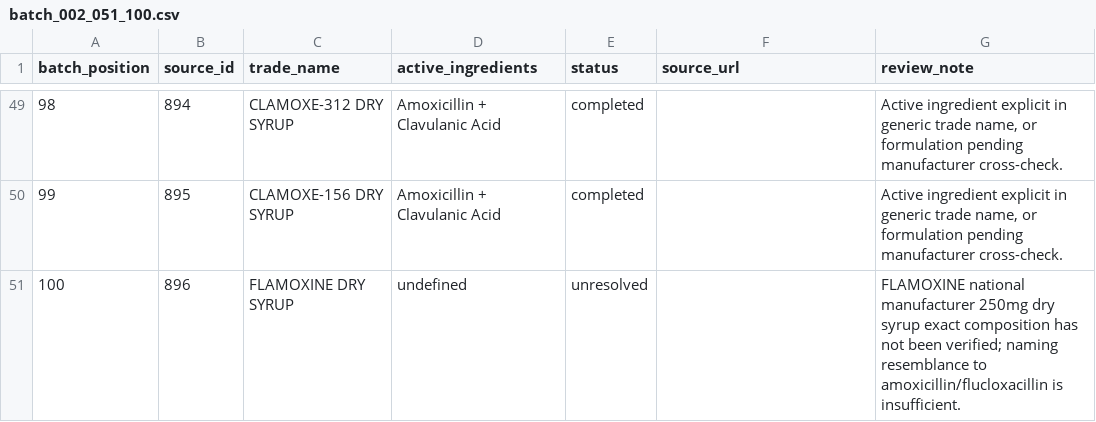
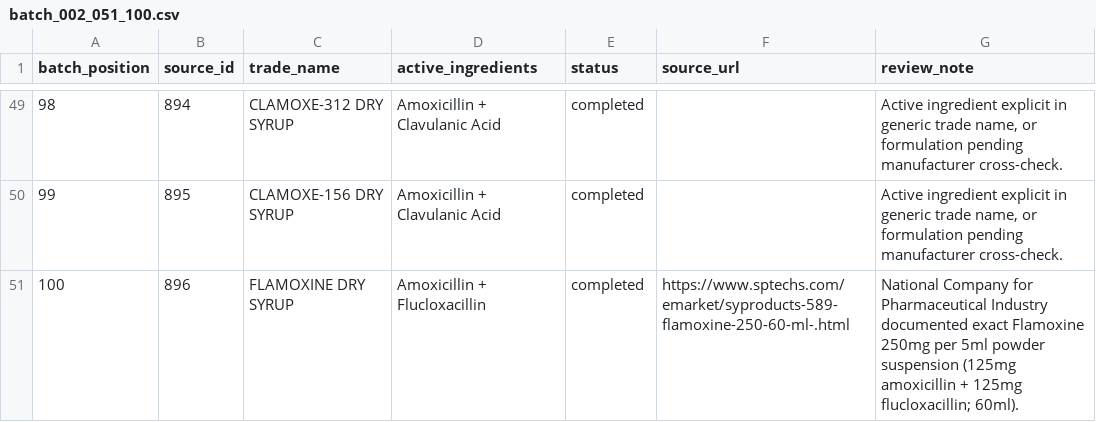
Before and after one commit to Sherko231/sherko_pharma, a CSV file: data/active_ingredients_progress/batch_002_051_100.csv, drawn as a sheet; only a part is shown, gaps mark what is left out.

Commit message:
data: add direct manufacturer evidence for Flamoxine formulations

```diff
--- a/data/active_ingredients_progress/batch_002_051_100.csv
+++ b/data/active_ingredients_progress/batch_002_051_100.csv
@@ -50,2 +50,2 @@ batch_position,source_id,trade_name,active_ingredients,status,source_url,review_
 99,895,CLAMOXE-156 DRY SYRUP,Amoxicillin + Clavulanic Acid,completed,,"Active ingredient explicit in generic trade name, or formulation pending manufacturer cross-check."
-100,896,FLAMOXINE DRY SYRUP,undefined,unresolved,,FLAMOXINE national manufacturer 250mg dry syrup exact composition has not been verified; naming resemblance to amoxicillin/flucloxacillin is insufficient.
+100,896,FLAMOXINE DRY SYRUP,Amoxicillin + Flucloxacillin,completed,https://www.sptechs.com/emarket/syproducts-589-flamoxine-250-60-ml-.html,National Company for Pharmaceutical Industry documented exact Flamoxine 250mg per 5ml powder suspension (125mg amoxicillin + 125mg flucloxacillin; 60ml).
```
